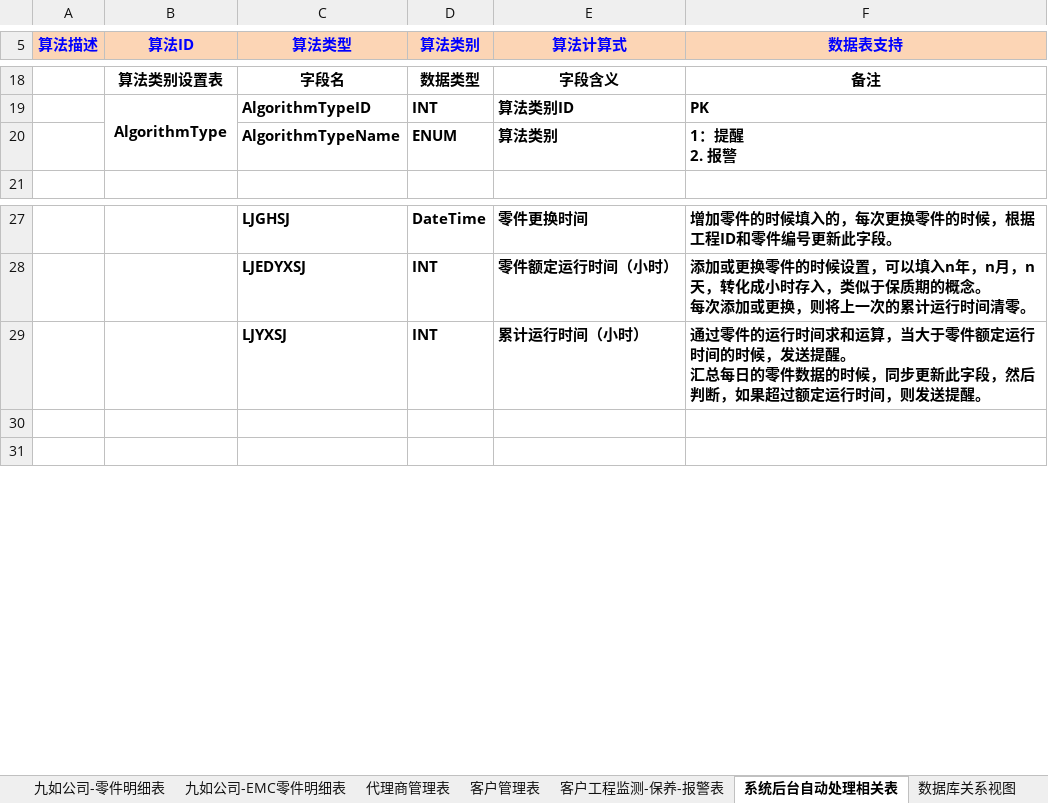
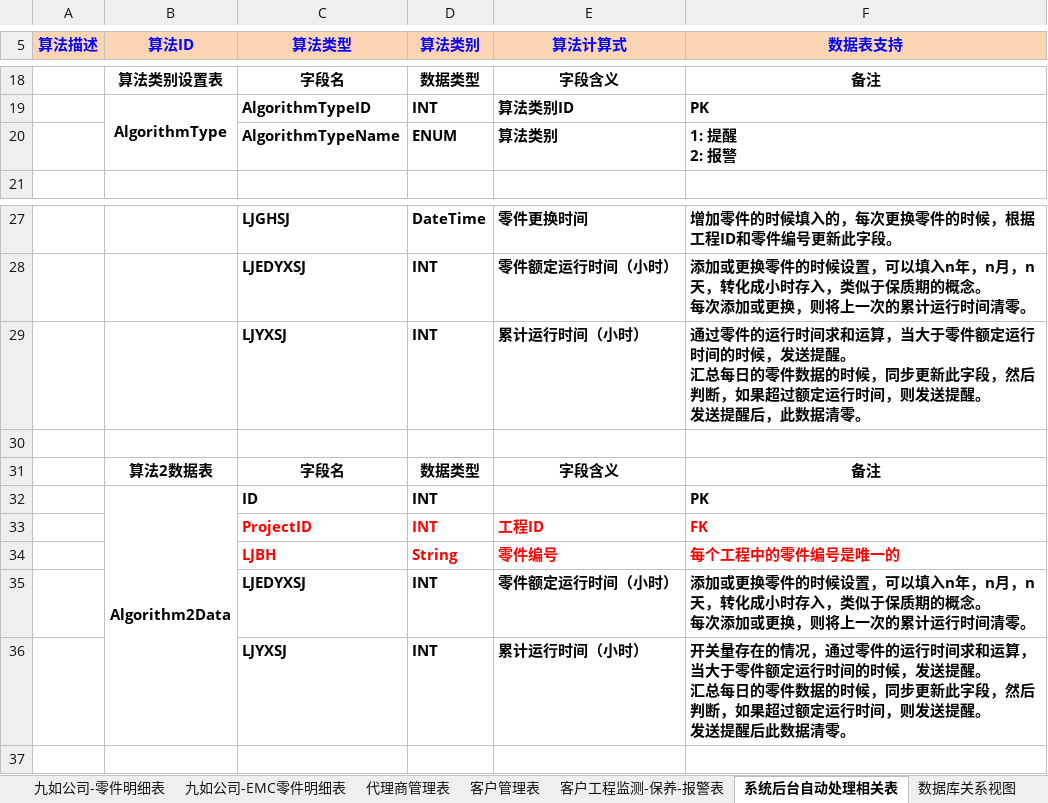
Before and after one commit to rotek/rotek, an Excel workbook: project.file/2-数据库设计/LSW_01_数据库表设计.xlsx, sheet 系统后台自动处理相关表, drawn as a sheet; only a part is shown, gaps mark what is left out; values as stored, in another font and other column widths than the file's, no borders; ↵ is a line break in a cell; the diff covers the shown part only; the diff names each change by its address in the sheet, - before the commit and + after, or states it on an @@ line.

```diff
--- a/project.file/2-数据库设计/LSW_01_数据库表设计.xlsx (sheet 系统后台自动处理相关表)
+++ b/project.file/2-数据库设计/LSW_01_数据库表设计.xlsx (sheet 系统后台自动处理相关表)
-F20 (数据表支持): 1：提醒 ↵ 2. 报警
+F20 (数据表支持): 1: 提醒 ↵ 2: 报警
-F29 (数据表支持): …送提醒。
+F29 (数据表支持): …送提醒。 ↵ 发送提醒后，此数据清零。
+row 31:  | 算法2数据表 | 字段名 | 数据类型 | 字段含义 | 备注
+row 32:  | Algorithm2Data | ID | INT |  | PK
+row 33:  |  | ProjectID | INT | 工程ID | FK
+row 34:  |  | LJBH | String | 零件编号 | 每个工程中的零件编号是唯一的
+row 35:  |  | LJEDYXSJ | INT | 零件额定运行时间（小时） | 添加或更换零件的时候设置，可以填入n年，n月，n天，转化成小时存入，类似于保质期的概念。 ↵ 每次添加或更换，则将上一次的累计运行时间清零。
+row 36:  |  | LJYXSJ | INT | 累计运行时间（小时） | 开关量存在的情况，通过零件的运行时间求和运算，当大于零件额定运行时间的时候，发送提醒。 ↵ 汇总每日的零件数据的时候，同步更新此字段，然后判断，如果超过额定运行时间，则发送提醒。 ↵ 发送提醒后此数据清零。
```
Also changed, not shown: 31 added rows and 1 edited cell elsewhere in this sheet, sheet 问题讨论, sheet 客户管理表.
